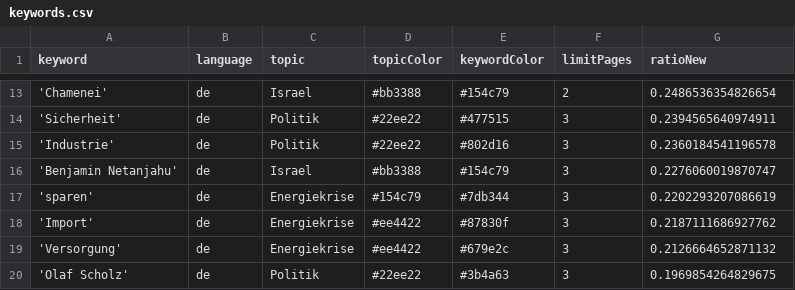
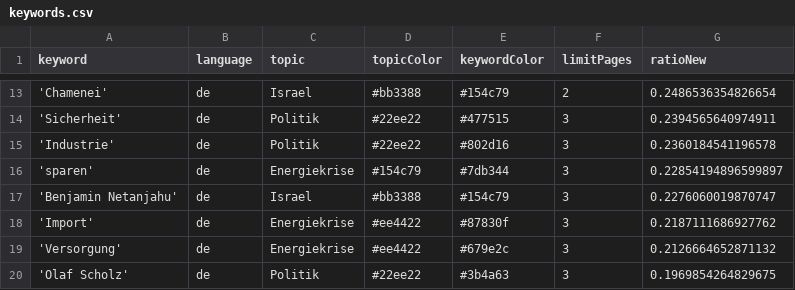
Before and after one commit to celiapi-news/winterIsComing2, a CSV file: keywords.csv, drawn as a sheet; only a part is shown, gaps mark what is left out.

```diff
--- a/keywords.csv
+++ b/keywords.csv
@@ -15,4 +15,4 @@ keyword,language,topic,topicColor,keywordColor,limitPages,ratioNew
 'Industrie',de,Politik,#22ee22,#802d16,3,0.2360184541196578
+'sparen',de,Energiekrise,#154c79,#7db344,3,0.22854194896599897
 'Benjamin Netanjahu',de,Israel,#bb3388,#154c79,3,0.2276060019870747
-'sparen',de,Energiekrise,#154c79,#7db344,3,0.2202293207086619
 'Import',de,Energiekrise,#ee4422,#87830f,3,0.2187111686927762
```
Also changed, not shown: csv/news_2026_08.csv, csv/news_2026_09.csv.
